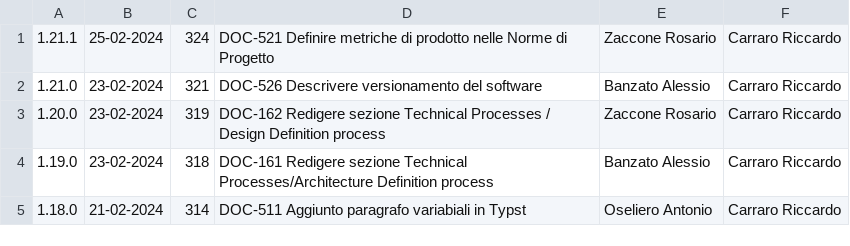
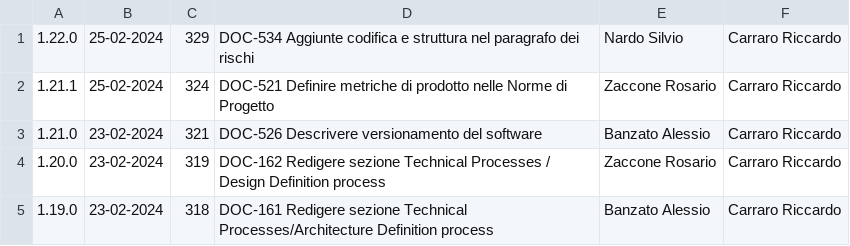
Before and after one commit to Error-418-SWE/Documenti, a CSV file: 3 - PB/Documentazione interna/Norme di Progetto/log.csv, drawn as a sheet; only a part is shown; the shorter side is filled out with more unchanged rows; the diff names each change by its address in the sheet, - before the commit and + after, or states it on an @@ line.

```diff
--- a/3 - PB/Documentazione interna/Norme di Progetto/log.csv
+++ b/3 - PB/Documentazione interna/Norme di Progetto/log.csv
+row 1: 1.22.0 | 25-02-2024 | 329 | DOC-534 Aggiunte codifica e struttura nel paragrafo dei rischi | Nardo Silvio | Carraro Riccardo
```
